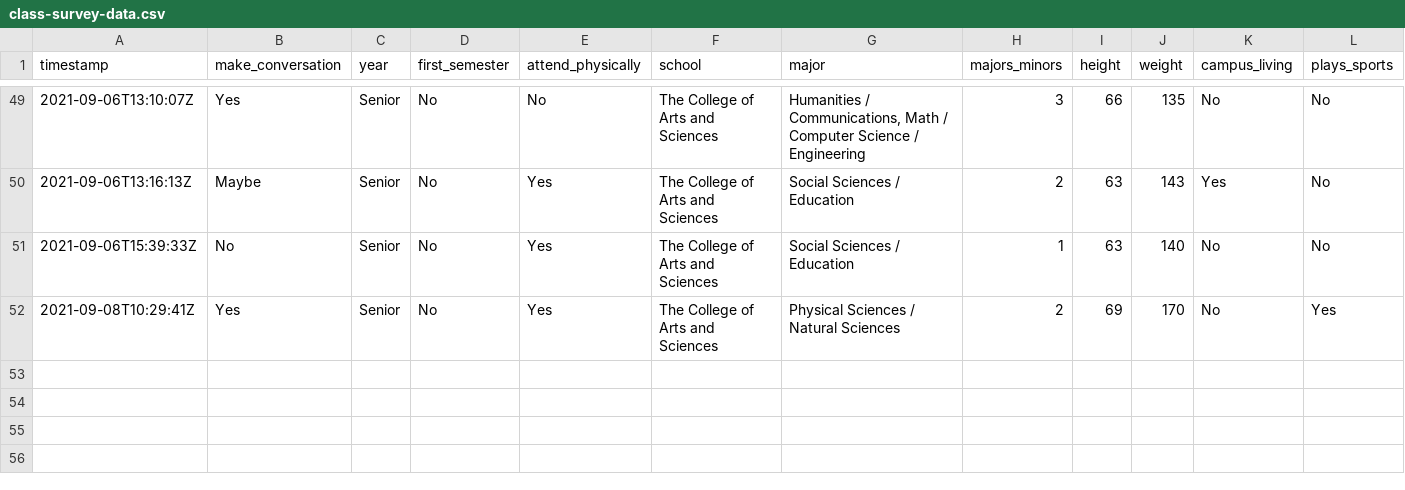
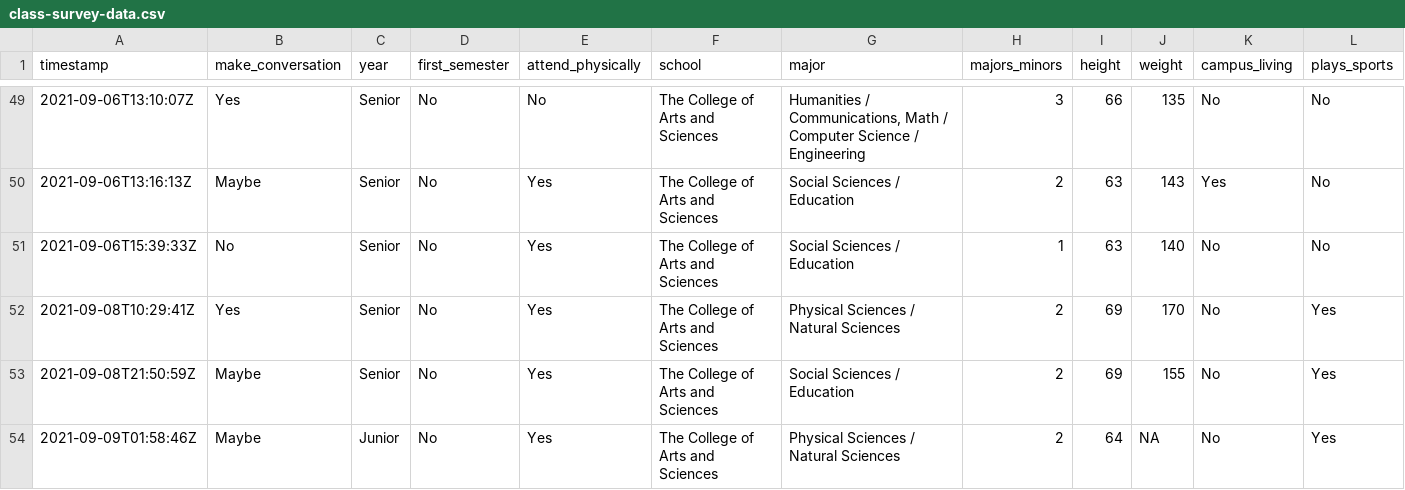
Before and after one commit to kschuler/ling172, a CSV file: datasets/class-survey-data.csv, drawn as a sheet; only a part is shown, gaps mark what is left out; rows hold the shown columns only; the diff names each change by its address in the sheet, - before the commit and + after, or states it on an @@ line.

Commit message:
add two more responses to class survey dataset

```diff
--- a/datasets/class-survey-data.csv
+++ b/datasets/class-survey-data.csv
+row 53: 2021-09-08T21:50:59Z | Maybe | Senior | No | Yes | The College of Arts and Sciences | Social Sciences / Education | 2 | 69 | 155 | No | Yes
+row 54: 2021-09-09T01:58:46Z | Maybe | Junior | No | Yes | The College of Arts and Sciences | Physical Sciences / Natural Sciences | 2 | 64 | NA | No | Yes
```
